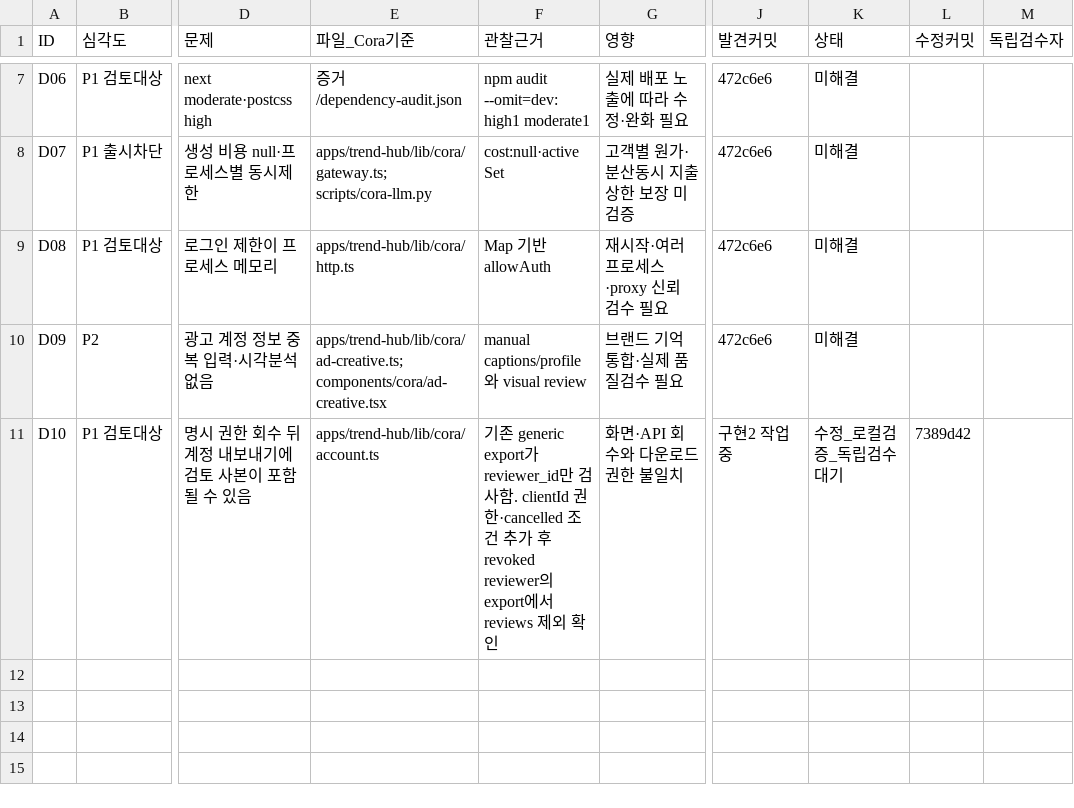
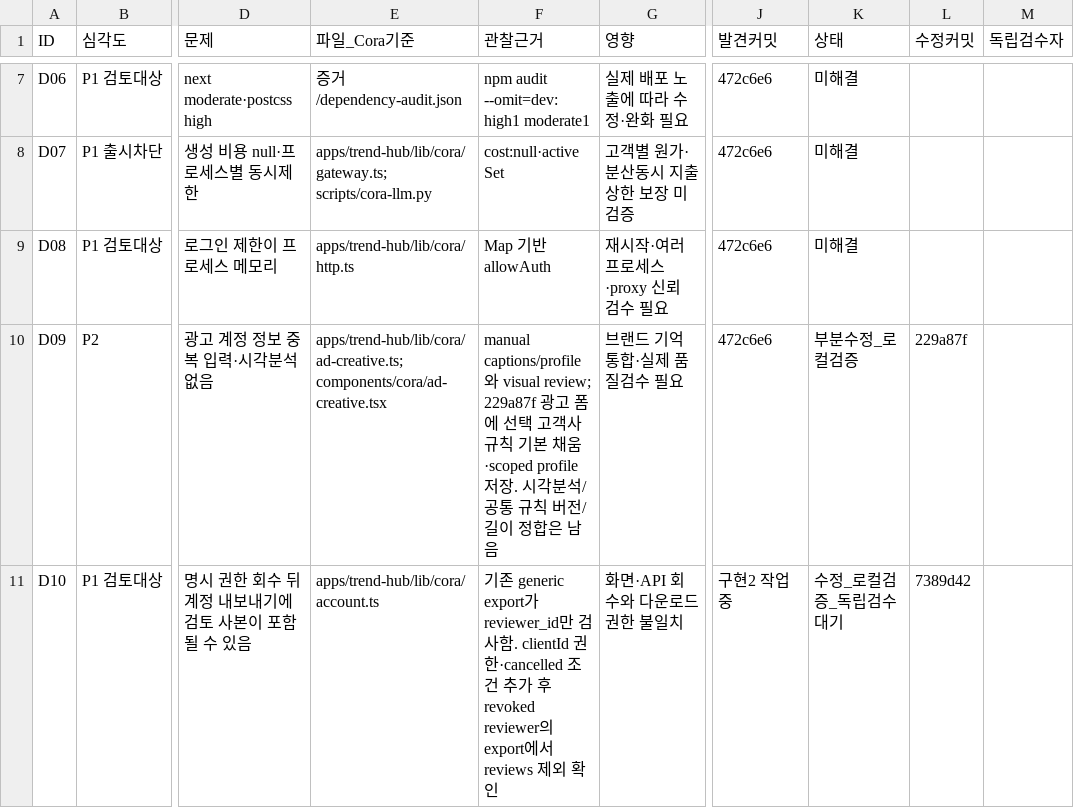
Before and after one commit to HYU-BDML/Rita-agent, a CSV file: Cora/docs/Cora_출시집중_2026-10-04/09_발견문제와_수정추적.csv, drawn as a sheet; only a part is shown, gaps mark what is left out; the diff covers the shown part only; the diff names each change by its address in the sheet, - before the commit and + after, or states it on an @@ line.

Commit message:
docs(cora): record scoped content verification and shared handoff

```diff
--- a/Cora/docs/Cora_출시집중_2026-10-04/09_발견문제와_수정추적.csv
+++ b/Cora/docs/Cora_출시집중_2026-10-04/09_발견문제와_수정추적.csv
-F10 (관찰근거): …visual review
+F10 (관찰근거): …visual review; 229a87f 광고 폼에 선택 고객사 규칙 기본 채움·scoped profile 저장. 시각분석/공통 규칙 버전/길이 정합은 남음
-K10 (상태): 미해결
+K10 (상태): 부분수정_로컬검증
-L10 (수정커밋): (empty)
+L10 (수정커밋): 229a87f
```
Also changed, not shown: 2 added rows and 3 edited cells elsewhere in this file, Cora/docs/Cora_출시집중_2026-10-04/03_실행백로그.csv, Cora/docs/Cora_출시집중_2026-10-04/04_출시시험표.csv, 21 other files.
